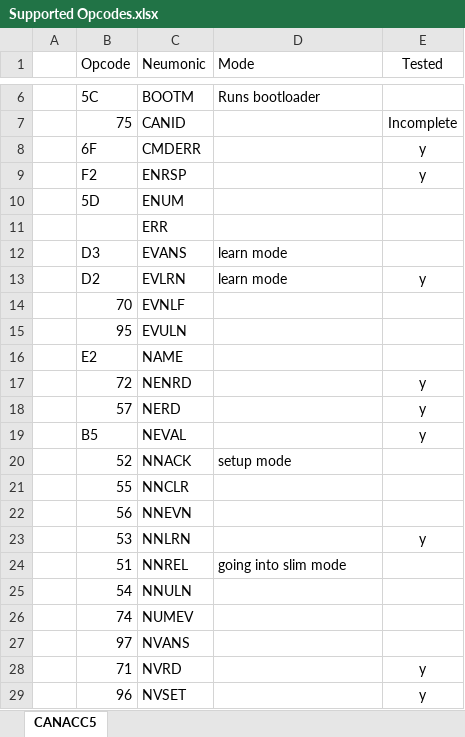
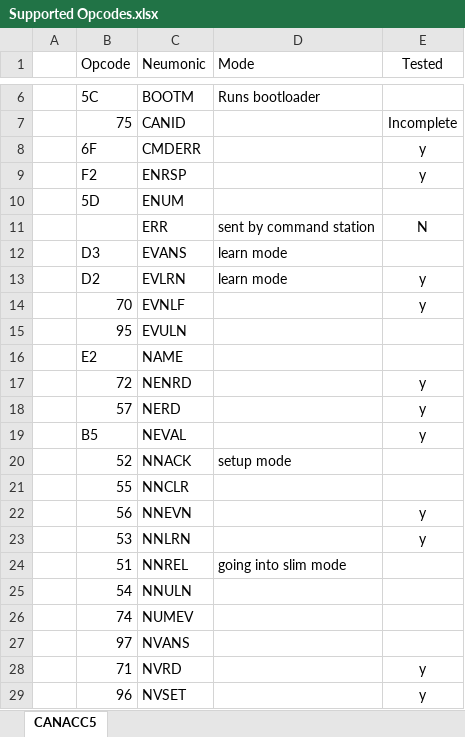
Before and after one commit to david284/CbusTestSuite, an Excel workbook: Documents/Supported Opcodes.xlsx, sheet CANACC5, drawn as a sheet; only a part is shown, gaps mark what is left out; values as stored, in another font and other column widths than the file's, no borders; removed rows and columns are numbered as before the commit, all else as after; the diff names each change by its address in the sheet, - before the commit and + after, or states it on an @@ line.

```diff
--- a/Documents/Supported Opcodes.xlsx (sheet CANACC5)
+++ b/Documents/Supported Opcodes.xlsx (sheet CANACC5)
-row 11:  |  | ERR
+row 11:  |  | ERR | sent by command station | N
-E14 (Tested): (empty)
+E14 (Tested): y
-E22 (Tested): (empty)
+E22 (Tested): y
```
Also changed, not shown: 1 other file.
